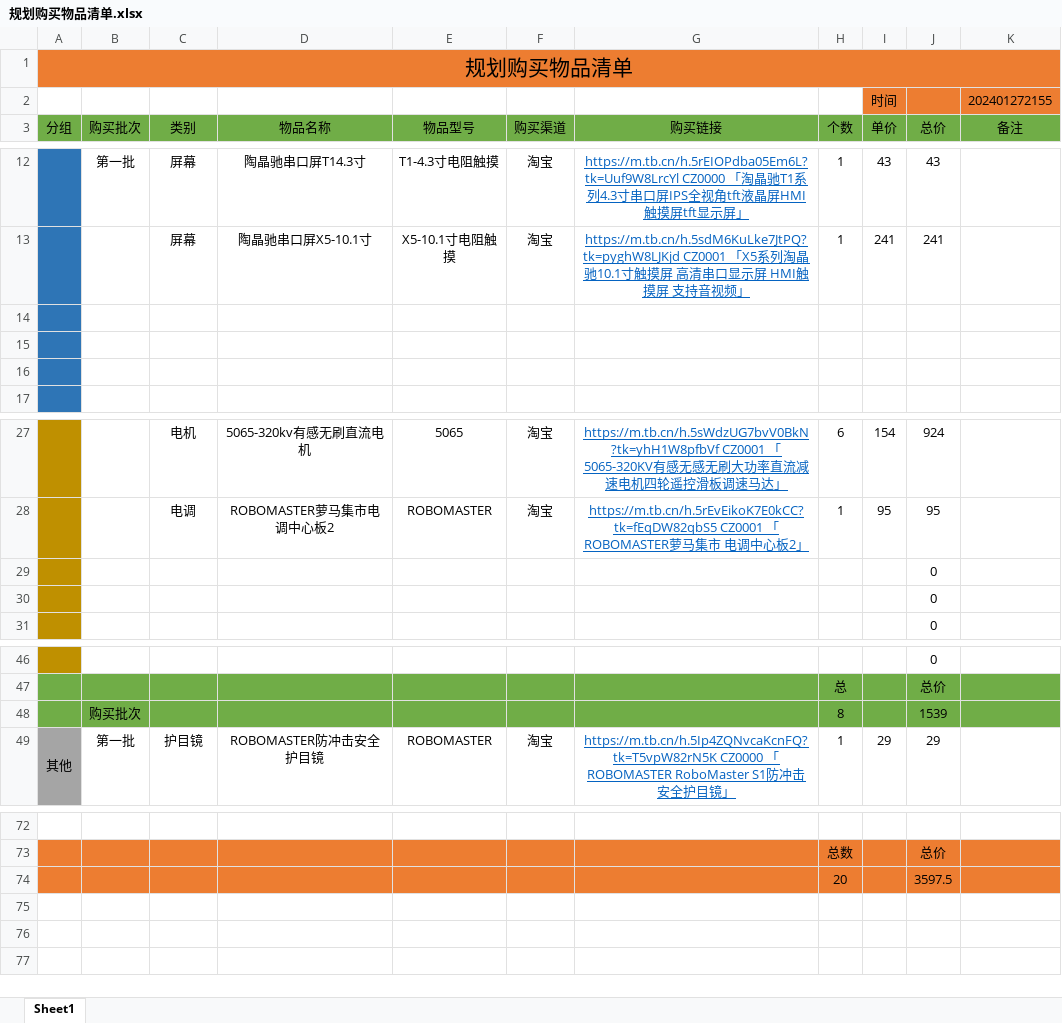
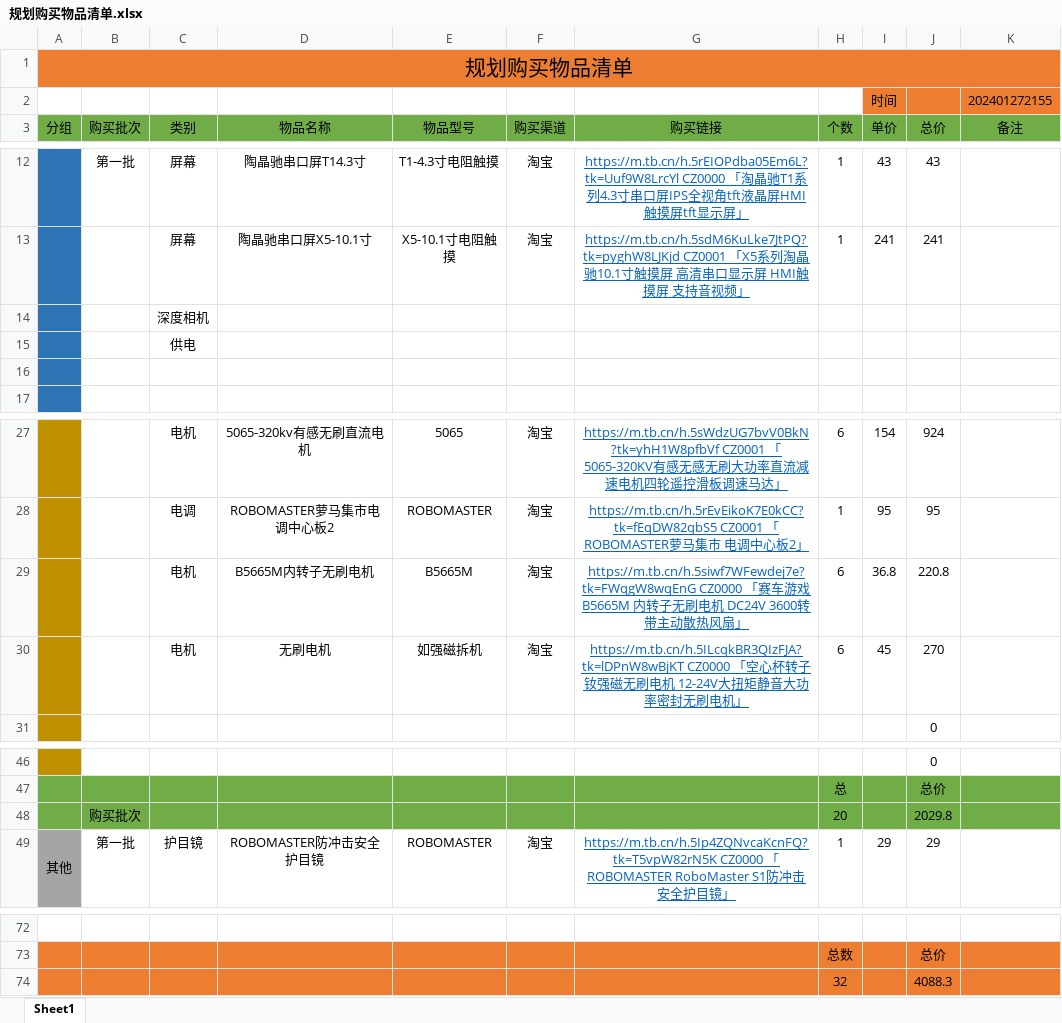
Before and after one commit to Tylenoler/Hyperion, an Excel workbook: 规划购买物品清单.xlsx, sheet Sheet1, drawn as a sheet; only a part is shown, gaps mark what is left out; values as stored, in another font and other column widths than the file's, no borders; removed rows and columns are numbered as before the commit, all else as after; the diff names each change by its address in the sheet, - before the commit and + after, or states it on an @@ line.

```diff
--- a/规划购买物品清单.xlsx (sheet Sheet1)
+++ b/规划购买物品清单.xlsx (sheet Sheet1)
-C14 (类别): (empty)
+C14 (类别): 深度相机
-C15 (类别): (empty)
+C15 (类别): 供电
-row 29:  |  |  |  |  |  |  |  |  | 0
-row 30:  |  |  |  |  |  |  |  |  | 0
+row 29:  |  | 电机 | B5665M内转子无刷电机 | B5665M | 淘宝 | https://m.tb.cn/h.5siwf7WFewdej7e?tk=FWqgW8wqEnG CZ0000 「赛车游戏 B5665M 内转子无刷电机 DC24V 3600转 带主动散热风扇」 | 6 | 36.8 | 220.8
+row 30:  |  | 电机 | 无刷电机 | 如强磁拆机 | 淘宝 | https://m.tb.cn/h.5ILcqkBR3QIzFJA?tk=lDPnW8wBjKT CZ0000 「空心杯转子钕强磁无刷电机 12-24V大扭矩静音大功率密封无刷电机」 | 6 | 45 | 270
-row 48:  | 购买批次 |  |  |  |  |  | 8 |  | 1539
+row 48:  | 购买批次 |  |  |  |  |  | 20 |  | 2029.8
-row 74:  |  |  |  |  |  |  | 20 |  | 3597.5
+row 74:  |  |  |  |  |  |  | 32 |  | 4088.3
```
Also changed, not shown: 3 other files.
